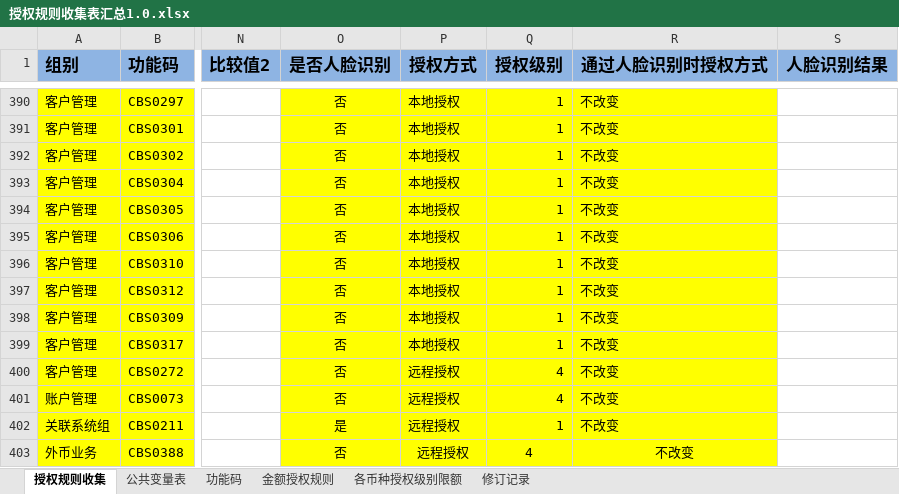
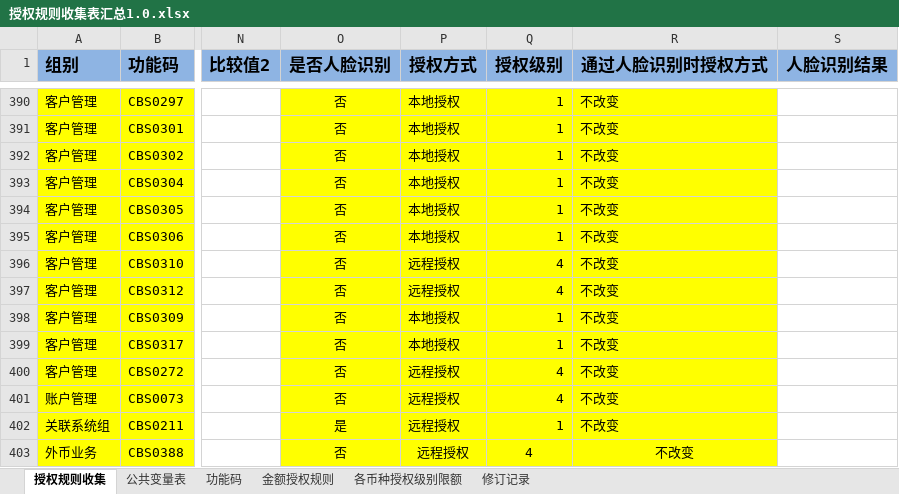
Before and after one commit to somebody2012/node-excel, an Excel workbook: src/auth/授权规则收集表汇总1.0.xlsx, sheet 授权规则收集, drawn as a sheet; only a part is shown, gaps mark what is left out; values as stored, in another font and other column widths than the file's, no borders; conditional formats not drawn; the diff names each change by its address in the sheet, - before the commit and + after, or states it on an @@ line.

```diff
--- a/src/auth/授权规则收集表汇总1.0.xlsx (sheet 授权规则收集)
+++ b/src/auth/授权规则收集表汇总1.0.xlsx (sheet 授权规则收集)
-P396:P397 (授权方式): 本地授权
+P396:P397 (授权方式): 远程授权
-Q396:Q397 (授权级别): 1
+Q396:Q397 (授权级别): 4
```
Also changed, not shown: src/check/复核规则统计.xlsx, src/customerView/客户视图.xlsx, 17 other files.
